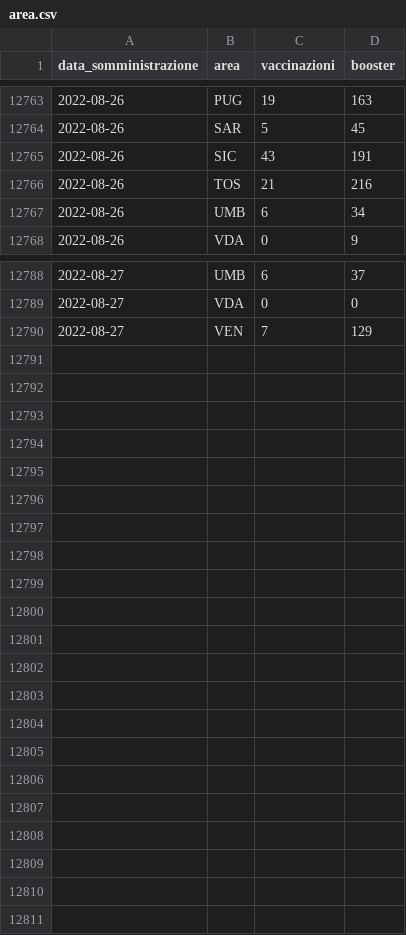
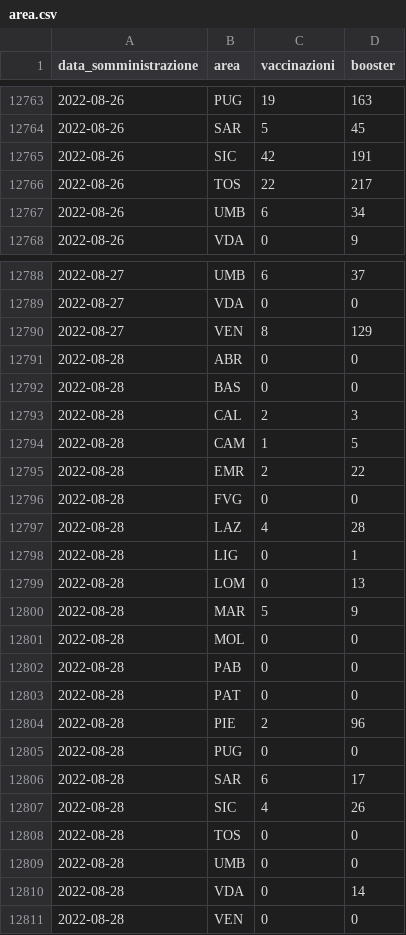
Before and after one commit to floatingpurr/ita-vax-analytics, a CSV file: data/00_ciclo_primario_e_booster/giorno/area.csv, drawn as a sheet; only a part is shown, gaps mark what is left out; the diff covers the shown part only.

```diff
--- a/data/00_ciclo_primario_e_booster/giorno/area.csv
+++ b/data/00_ciclo_primario_e_booster/giorno/area.csv
@@ -12764,4 +12764,4 @@ data_somministrazione,area,vaccinazioni,booster
 2022-08-26,SAR,5,45
-2022-08-26,SIC,43,191
-2022-08-26,TOS,21,216
+2022-08-26,SIC,42,191
+2022-08-26,TOS,22,217
 2022-08-26,UMB,6,34
@@ -12789,2 +12789,23 @@ data_somministrazione,area,vaccinazioni,booster
 2022-08-27,VDA,0,0
-2022-08-27,VEN,7,129
+2022-08-27,VEN,8,129
+2022-08-28,ABR,0,0
+2022-08-28,BAS,0,0
+2022-08-28,CAL,2,3
+2022-08-28,CAM,1,5
+2022-08-28,EMR,2,22
+2022-08-28,FVG,0,0
+2022-08-28,LAZ,4,28
+2022-08-28,LIG,0,1
+2022-08-28,LOM,0,13
+2022-08-28,MAR,5,9
+2022-08-28,MOL,0,0
+2022-08-28,PAB,0,0
+2022-08-28,PAT,0,0
+2022-08-28,PIE,2,96
+2022-08-28,PUG,0,0
+2022-08-28,SAR,6,17
+2022-08-28,SIC,4,26
+2022-08-28,TOS,0,0
+2022-08-28,UMB,0,0
+2022-08-28,VDA,0,14
+2022-08-28,VEN,0,0
```
Also changed, not shown: 43 edited cells elsewhere in this file, data/00_ciclo_primario_e_booster/giorno/age.csv, data/00_ciclo_primario_e_booster/giorno_cumulativo/age.csv, 11 other files.
